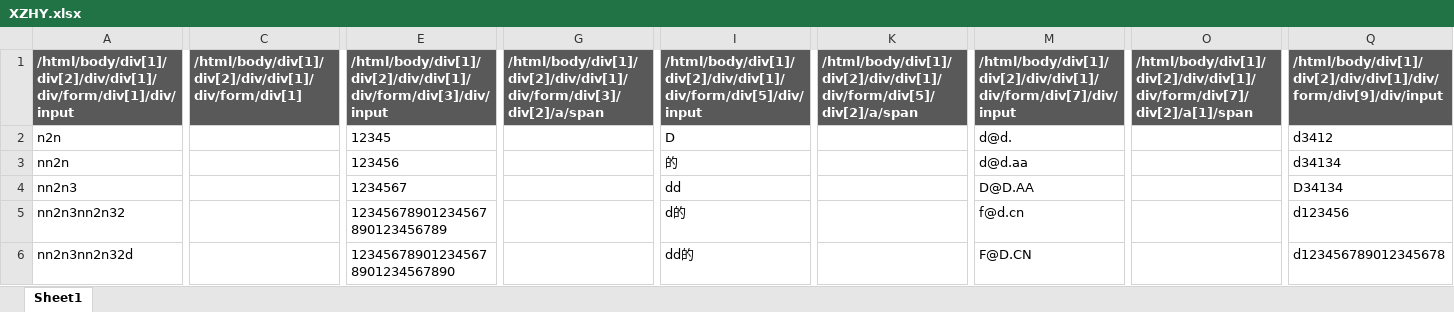
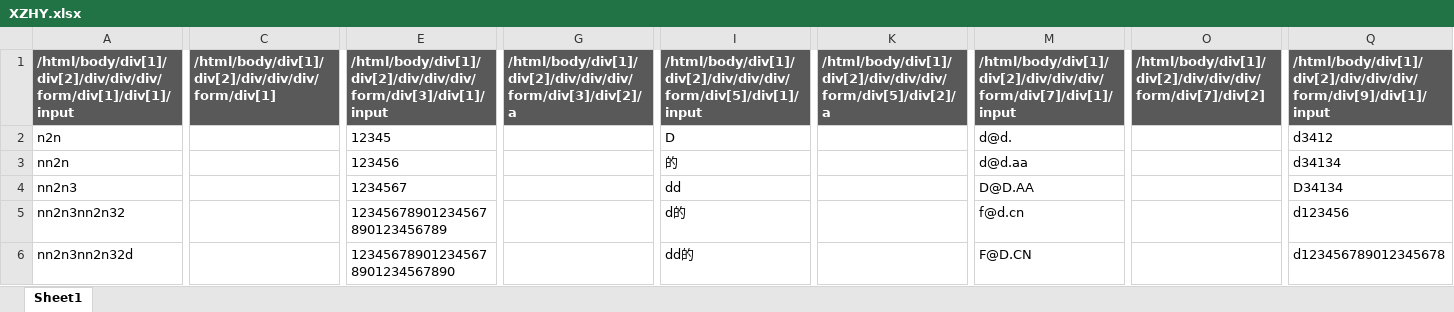
Before and after one commit to kanal724/AutoTest, an Excel workbook: Python/XZHY.xlsx, sheet Sheet1, drawn as a sheet; only a part is shown, gaps mark what is left out; values as stored, in another font and other column widths than the file's, no borders; conditional formats not drawn; the diff covers the shown part only; the diff names each change by its address in the sheet, - before the commit and + after, or states it on an @@ line.

```diff
--- a/Python/XZHY.xlsx (sheet Sheet1)
+++ b/Python/XZHY.xlsx (sheet Sheet1)
-A1: /html/body/div[1]/div[2]/div/div[1]/div/form/div[1]/div/input
+A1: /html/body/div[1]/div[2]/div/div/div/form/div[1]/div[1]/input
-C1: /html/body/div[1]/div[2]/div/div[1]/div/form/div[1]
+C1: /html/body/div[1]/div[2]/div/div/div/form/div[1]
-E1: /html/body/div[1]/div[2]/div/div[1]/div/form/div[3]/div/input
+E1: /html/body/div[1]/div[2]/div/div/div/form/div[3]/div[1]/input
-G1: /html/body/div[1]/div[2]/div/div[1]/div/form/div[3]/div[2]/a/span
+G1: /html/body/div[1]/div[2]/div/div/div/form/div[3]/div[2]/a
-I1: /html/body/div[1]/div[2]/div/div[1]/div/form/div[5]/div/input
+I1: /html/body/div[1]/div[2]/div/div/div/form/div[5]/div[1]/input
-K1: /html/body/div[1]/div[2]/div/div[1]/div/form/div[5]/div[2]/a/span
+K1: /html/body/div[1]/div[2]/div/div/div/form/div[5]/div[2]/a
-M1: /html/body/div[1]/div[2]/div/div[1]/div/form/div[7]/div/input
+M1: /html/body/div[1]/div[2]/div/div/div/form/div[7]/div[1]/input
-O1: /html/body/div[1]/div[2]/div/div[1]/div/form/div[7]/div[2]/a[1]/span
+O1: /html/body/div[1]/div[2]/div/div/div/form/div[7]/div[2]
-Q1: /html/body/div[1]/div[2]/div/div[1]/div/form/div[9]/div/input
+Q1: /html/body/div[1]/div[2]/div/div/div/form/div[9]/div[1]/input
```
Also changed, not shown: 5 edited cells elsewhere in this sheet, Python/GSRK.xlsx, Python/OUTGSRK-XGTC.xlsx, 13 other files.
